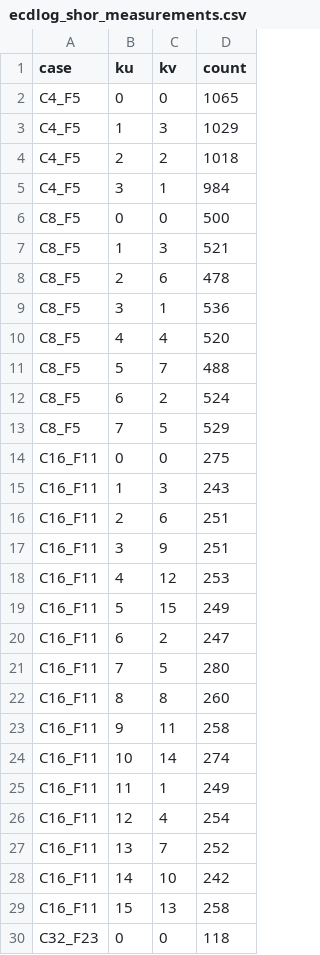
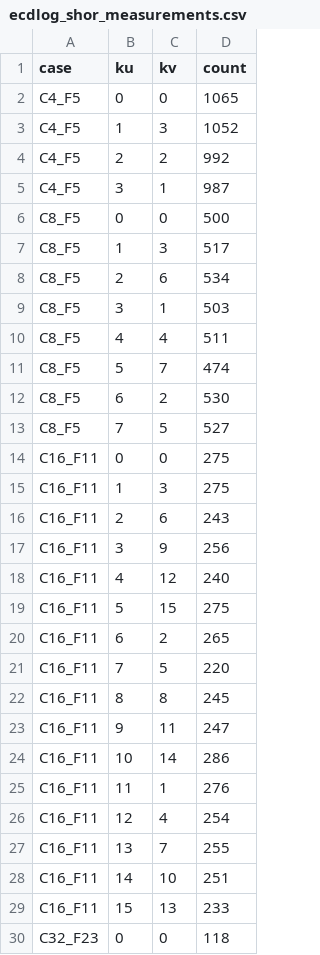
Before and after one commit to laurabytes/trabalho-x25519, a CSV file: data/ecdlog_shor_measurements.csv, drawn as a sheet; only a part is shown; the diff covers the shown part only.

Commit message:
data: refresh complete Fourier measurements

```diff
--- a/data/ecdlog_shor_measurements.csv
+++ b/data/ecdlog_shor_measurements.csv
@@ -2,29 +2,29 @@ case,ku,kv,count
 C4_F5,0,0,1065
-C4_F5,1,3,1029
-C4_F5,2,2,1018
-C4_F5,3,1,984
+C4_F5,1,3,1052
+C4_F5,2,2,992
+C4_F5,3,1,987
 C8_F5,0,0,500
-C8_F5,1,3,521
-C8_F5,2,6,478
-C8_F5,3,1,536
-C8_F5,4,4,520
-C8_F5,5,7,488
-C8_F5,6,2,524
-C8_F5,7,5,529
+C8_F5,1,3,517
+C8_F5,2,6,534
+C8_F5,3,1,503
+C8_F5,4,4,511
+C8_F5,5,7,474
+C8_F5,6,2,530
+C8_F5,7,5,527
 C16_F11,0,0,275
-C16_F11,1,3,243
-C16_F11,2,6,251
-C16_F11,3,9,251
-C16_F11,4,12,253
-C16_F11,5,15,249
-C16_F11,6,2,247
-C16_F11,7,5,280
-C16_F11,8,8,260
-C16_F11,9,11,258
-C16_F11,10,14,274
-C16_F11,11,1,249
+C16_F11,1,3,275
+C16_F11,2,6,243
+C16_F11,3,9,256
+C16_F11,4,12,240
+C16_F11,5,15,275
+C16_F11,6,2,265
+C16_F11,7,5,220
+C16_F11,8,8,245
+C16_F11,9,11,247
+C16_F11,10,14,286
+C16_F11,11,1,276
 C16_F11,12,4,254
-C16_F11,13,7,252
-C16_F11,14,10,242
-C16_F11,15,13,258
+C16_F11,13,7,255
+C16_F11,14,10,251
+C16_F11,15,13,233
 C32_F23,0,0,118
```
Also changed, not shown: 30 edited cells elsewhere in this file.
